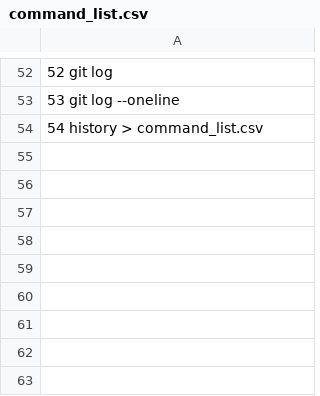
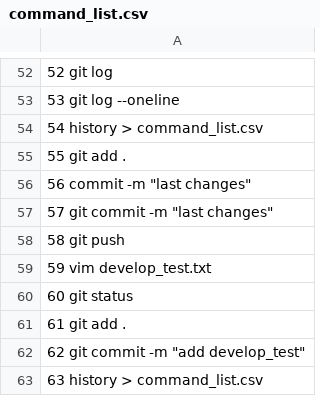
Before and after one commit to Kateryna1384/HW_10, a CSV file: command_list.csv, drawn as a sheet; only a part is shown, gaps mark what is left out; the diff names each change by its address in the sheet, - before the commit and + after, or states it on an @@ line.

Commit message:
після допрацювання

```diff
--- a/command_list.csv
+++ b/command_list.csv
+row 55: 55 git add .
+row 56: 56 commit -m "last changes"
+row 57: 57 git commit -m "last changes"
+row 58: 58 git push
+row 59: 59 vim develop_test.txt
+row 60: 60 git status
+row 61: 61 git add .
+row 62: 62 git commit -m "add develop_test"
+row 63: 63 history > command_list.csv
```
